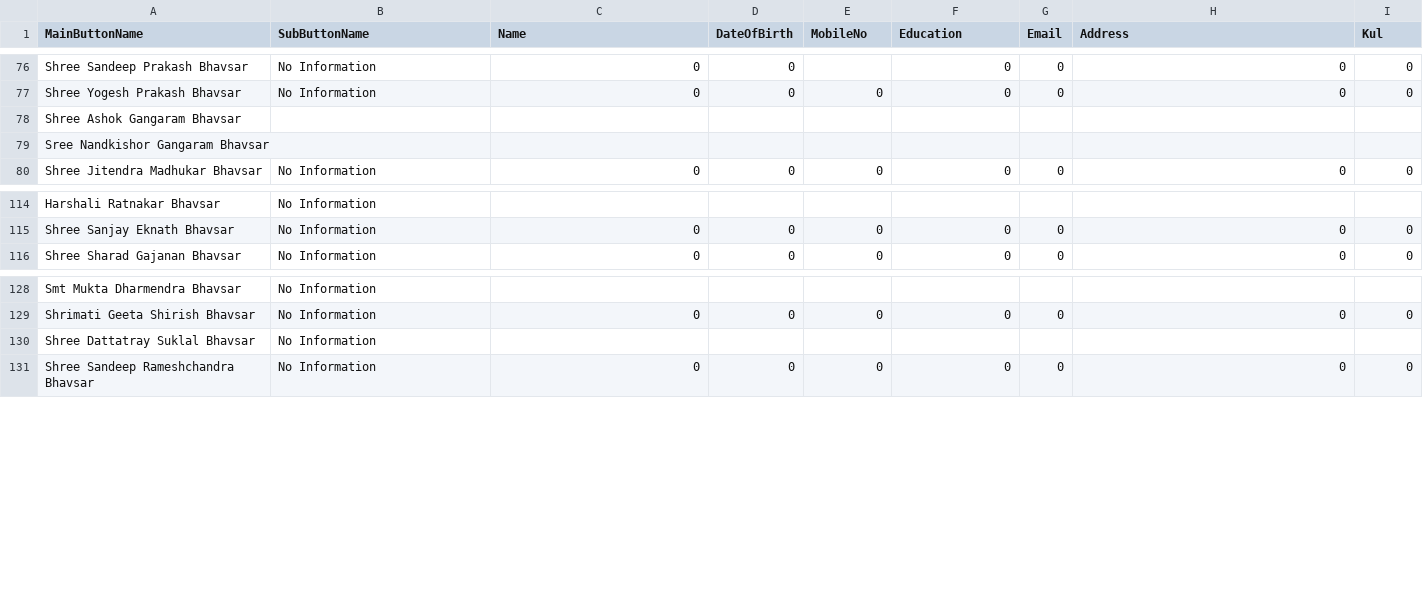
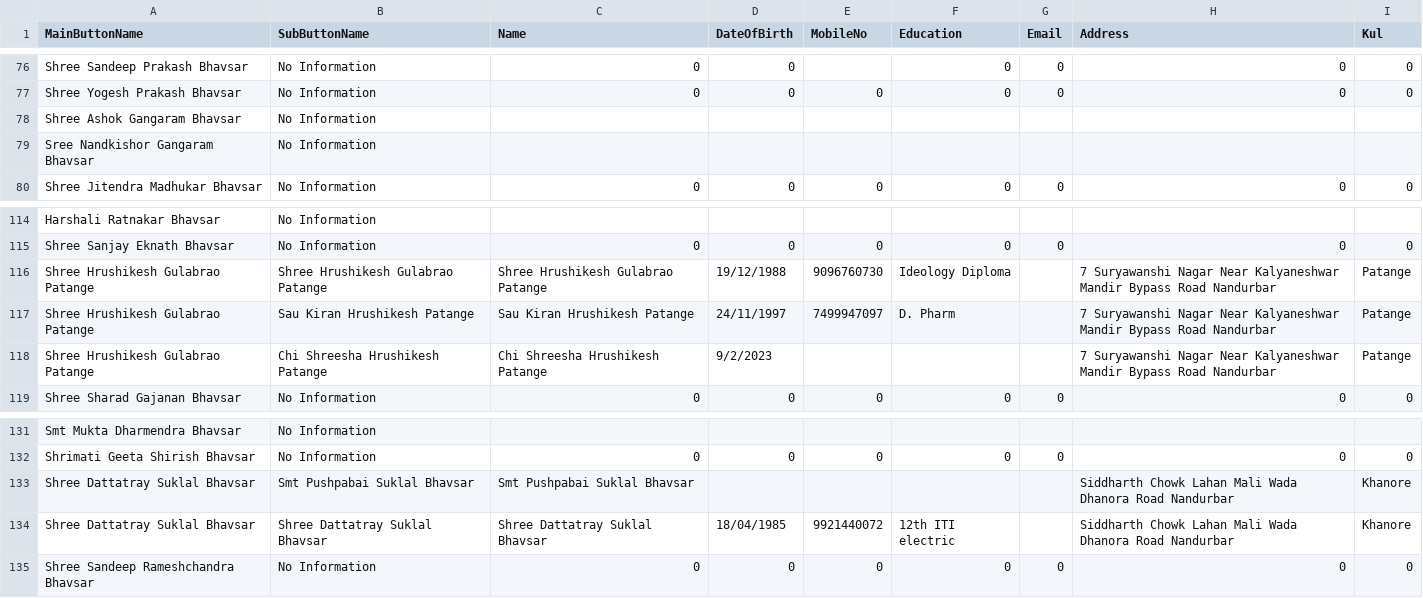
Before and after one commit to KailasBhavsar/BhavsarSamajNandurbar, a CSV file: generated_data.csv, drawn as a sheet; only a part is shown, gaps mark what is left out.

Commit message:
Update generated_data.csv

```diff
--- a/generated_data.csv
+++ b/generated_data.csv
@@ -77,4 +77,4 @@ Shree Sandeep Prakash Bhavsar,No Information,0,0,,0,0,0,0
 Shree Yogesh Prakash Bhavsar,No Information,0,0,0,0,0,0,0
-Shree Ashok Gangaram Bhavsar,,,,,,,,
-Sree Nandkishor Gangaram Bhavsar,,,,,,,,
+Shree Ashok Gangaram Bhavsar,No Information,,,,,,,
+Sree Nandkishor Gangaram Bhavsar,No Information,,,,,,,
 Shree Jitendra Madhukar Bhavsar,No Information,0,0,0,0,0,0,0
@@ -115,2 +115,5 @@ Harshali Ratnakar Bhavsar,No Information,,,,,,,
 Shree Sanjay Eknath Bhavsar,No Information,0,0,0,0,0,0,0
+Shree Hrushikesh Gulabrao Patange,Shree Hrushikesh Gulabrao Patange,Shree Hrushikesh Gulabrao Patange,19/12/1988,9096760730,Ideology Diploma,,7 Suryawanshi Nagar Near Kalyaneshwar Mandir Bypass Road Nandurbar,Patange
+Shree Hrushikesh Gulabrao Patange,Sau Kiran Hrushikesh Patange,Sau Kiran Hrushikesh Patange,24/11/1997,7499947097,D. Pharm,,7 Suryawanshi Nagar Near Kalyaneshwar Mandir Bypass Road Nandurbar,Patange
+Shree Hrushikesh Gulabrao Patange,Chi Shreesha Hrushikesh Patange,Chi Shreesha Hrushikesh Patange,9/2/2023,,,,7 Suryawanshi Nagar Near Kalyaneshwar Mandir Bypass Road Nandurbar,Patange
 Shree Sharad Gajanan Bhavsar,No Information,0,0,0,0,0,0,0
@@ -129,3 +132,4 @@ Smt Mukta Dharmendra Bhavsar,No Information,,,,,,,
 Shrimati Geeta Shirish Bhavsar,No Information,0,0,0,0,0,0,0
-Shree Dattatray Suklal Bhavsar,No Information,,,,,,,
+Shree Dattatray Suklal Bhavsar,Smt Pushpabai Suklal Bhavsar,Smt Pushpabai Suklal Bhavsar,,,,,Siddharth Chowk Lahan Mali Wada Dhanora Road Nandurbar,Khanore
+Shree Dattatray Suklal Bhavsar,Shree Dattatray Suklal Bhavsar,Shree Dattatray Suklal Bhavsar,18/04/1985,9921440072,12th ITI electric,,Siddharth Chowk Lahan Mali Wada Dhanora Road Nandurbar,Khanore
 Shree  Sandeep Rameshchandra Bhavsar,No Information,0,0,0,0,0,0,0
```
